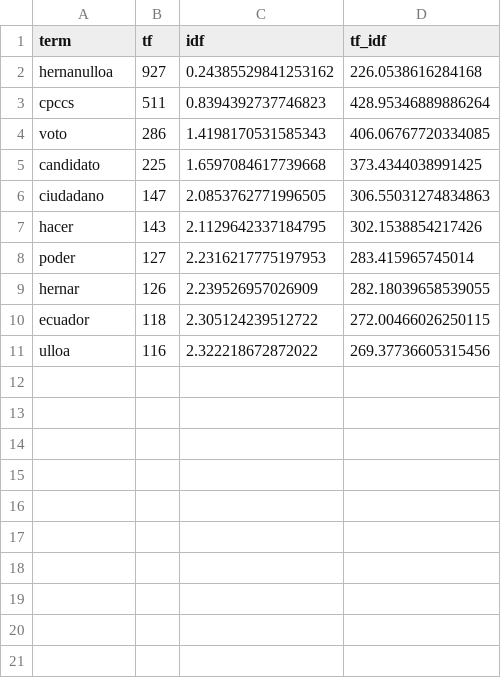
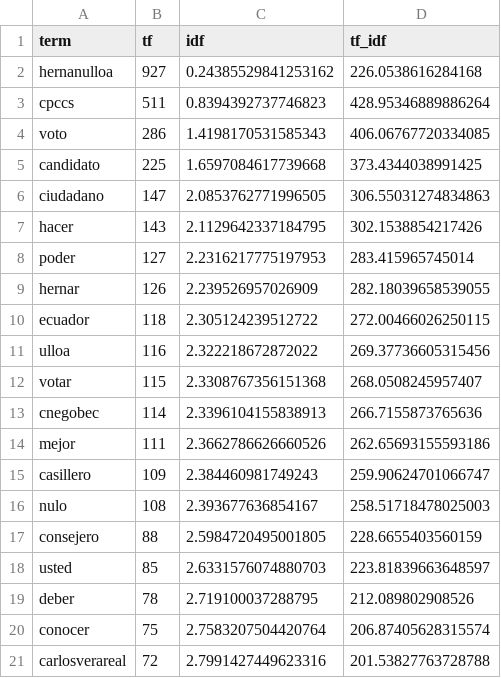
Before and after one commit to kris-aid/Text-Mining, a CSV file: Output/Tweets/Top20Words/HernanUlloa.csv (was Output/Tweets/Top10Words/HernanUlloa.csv), drawn as a sheet.

```diff
--- a/Output/Tweets/Top10Words/HernanUlloa.csv
+++ b/Output/Tweets/Top20Words/HernanUlloa.csv
@@ -11 +11,11 @@ ecuador,118,2.305124239512722,272.00466026250115
 ulloa,116,2.322218672872022,269.37736605315456
+votar,115,2.3308767356151368,268.0508245957407
+cnegobec,114,2.3396104155838913,266.7155873765636
+mejor,111,2.3662786626660526,262.65693155593186
+casillero,109,2.384460981749243,259.90624701066747
+nulo,108,2.393677636854167,258.51718478025003
+consejero,88,2.5984720495001805,228.6655403560159
+usted,85,2.6331576074880703,223.81839663648597
+deber,78,2.719100037288795,212.089802908526
+conocer,75,2.7583207504420764,206.87405628315574
+carlosverareal,72,2.7991427449623316,201.53827763728788
```
Also changed, not shown: Output/Tweets/Top20Words/VickyDesintonio.csv, Output/Tweets/Top20Words/abenavidesgol1.csv, 52 other files.
